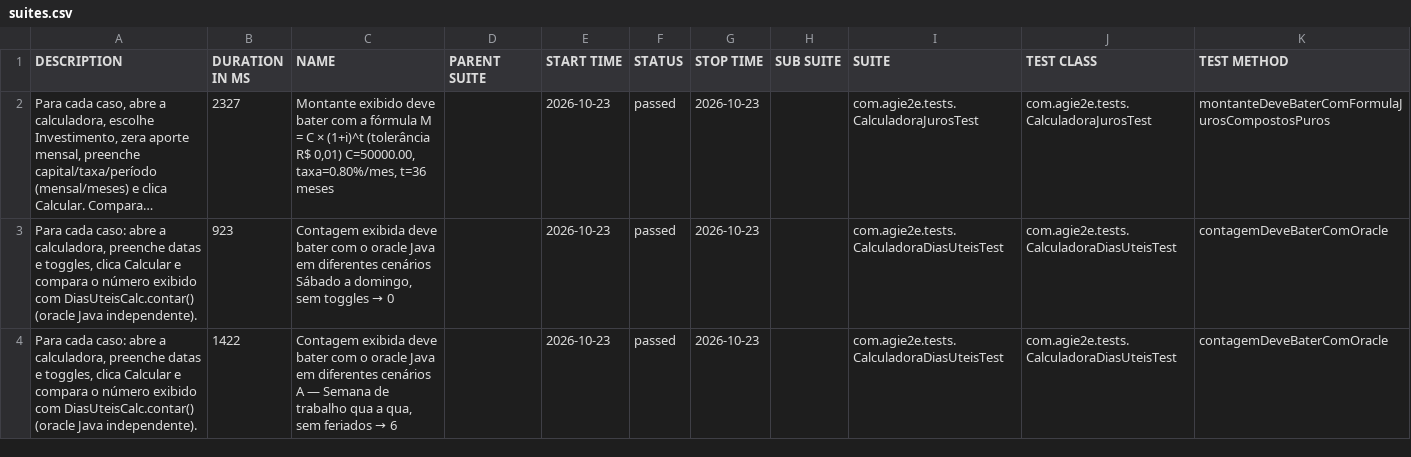
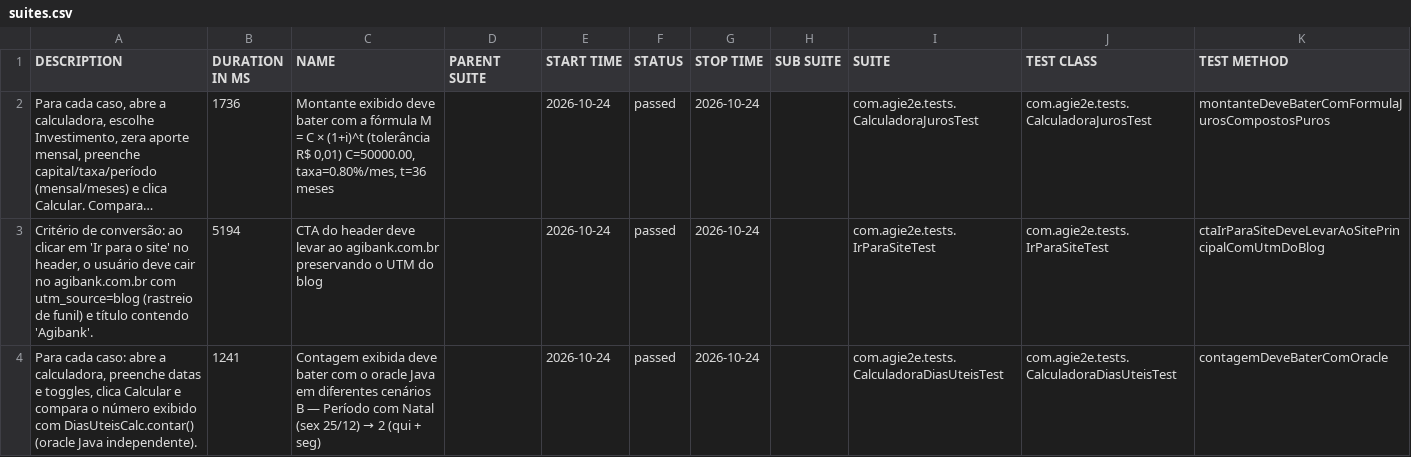
Before and after one commit to silasmarques/agi-e2e, a CSV file: data/suites.csv, drawn as a sheet; only a part is shown; long unchanged cells end in …; removed rows and columns are numbered as before the commit, all else as after; the diff covers the shown part only; the diff names each change by its address in the sheet, - before the commit and + after, or states it on an @@ line.

```diff
--- a/data/suites.csv
+++ b/data/suites.csv
-B2 (DURATION IN MS): 2327
+B2 (DURATION IN MS): 1736
-E2 (START TIME): 2026-10-23
+E2 (START TIME): 2026-10-24
-G2 (STOP TIME): 2026-10-23
+G2 (STOP TIME): 2026-10-24
+row 3: Critério de conversão: ao clicar em 'Ir para o site' no header, o usuário deve cair no agibank.com.br com utm_source=blog (rastreio de funil) e título contendo 'Agibank'. | 5194 | CTA do header deve levar ao agibank.com.br preservando o UTM do blog |  | 2026-10-24 | passed | 2026-10-24 |  | com.agie2e.tests.IrParaSiteTest | com.agie2e.tests.IrParaSiteTest | ctaIrParaSiteDeveLevarAoSitePrincipalComUtmDoBlog
-B4 (DURATION IN MS): 923
+B4 (DURATION IN MS): 1241
@@ C4 (NAME): …diferentes cenários Sábado a domingo, sem toggles → 0 → …diferentes cenários B — Período com Natal (sex 25/12) → 2 (qui + seg) @@
-E4 (START TIME): 2026-10-23
+E4 (START TIME): 2026-10-24
-G4 (STOP TIME): 2026-10-23
+G4 (STOP TIME): 2026-10-24
-row 4: Para cada caso: abre a calculadora, preenche datas e toggles, clica Calcular e compara o número exibido com DiasUteisCalc.contar() (oracle Java independente). | 1422 | Contagem exibida deve bater com o oracle Java em diferentes cenários A — Semana de trabalho qua a qua, sem feriados → 6 |  | 2026-10-23 | passed | 2026-10-23 |  | com.agie2e.tests.CalculadoraDiasUteisTest | com.agie2e.tests.CalculadoraDiasUteisTest | contagemDeveBaterComOracle
```
Also changed, not shown: 3 added rows, 3 removed rows and 41 edited cells elsewhere in this file, data/behaviors.csv, 48 other files.
